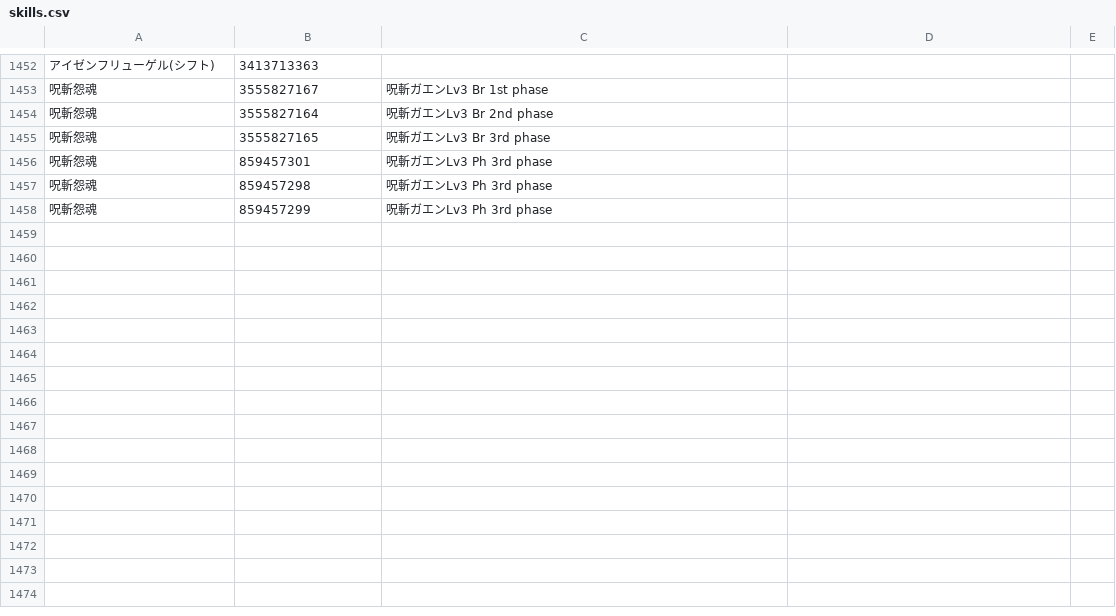
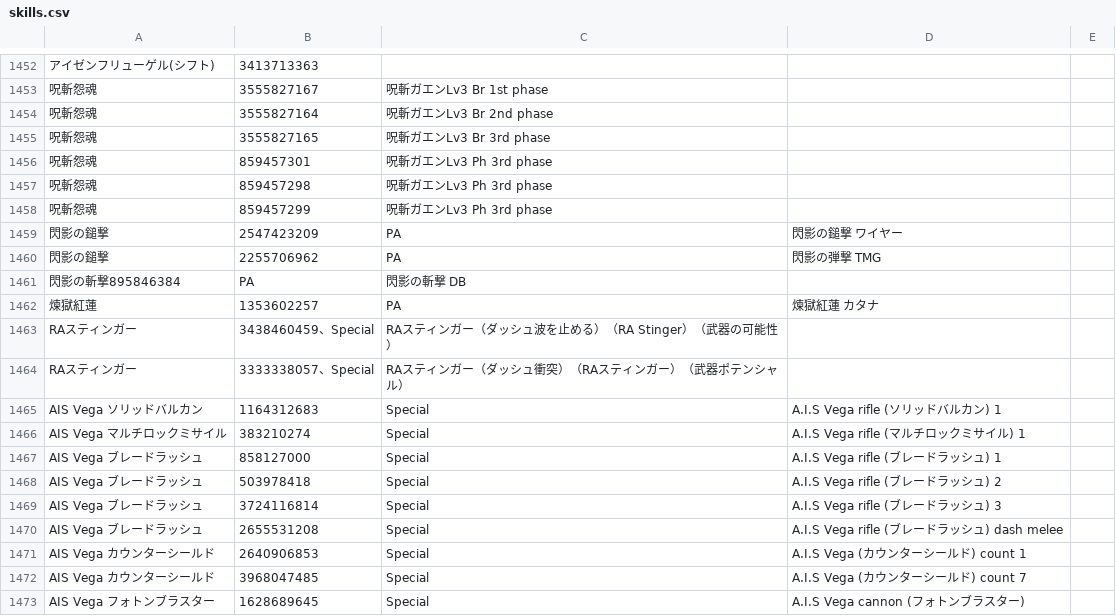
Before and after one commit to tenacity1104/CSV, a CSV file: skills.csv, drawn as a sheet; only a part is shown, gaps mark what is left out; the diff names each change by its address in the sheet, - before the commit and + after, or states it on an @@ line.

Commit message:
Update skills.csv

```diff
--- a/skills.csv
+++ b/skills.csv
+row 1459: 閃影の鎚撃 | 2547423209 | PA | 閃影の鎚撃 ワイヤー
+row 1460: 閃影の鎚撃 | 2255706962 | PA | 閃影の弾撃 TMG
+row 1461: 閃影の斬撃895846384 | PA | 閃影の斬撃 DB
+row 1462: 煉獄紅蓮 | 1353602257 | PA | 煉獄紅蓮 カタナ
+row 1463: RAスティンガー | 3438460459、Special | RAスティンガー（ダッシュ波を止める）（RA Stinger）（武器の可能性）
+row 1464: RAスティンガー | 3333338057、Special | RAスティンガー（ダッシュ衝突）（RAスティンガー）（武器ポテンシャル）
+row 1465: AIS Vega ソリッドバルカン | 1164312683 | Special | A.I.S Vega rifle (ソリッドバルカン) 1
+row 1466: AIS Vega マルチロックミサイル | 383210274 | Special | A.I.S Vega rifle (マルチロックミサイル) 1
+row 1467: AIS Vega ブレードラッシュ | 858127000 | Special | A.I.S Vega rifle (ブレードラッシュ) 1
+row 1468: AIS Vega ブレードラッシュ | 503978418 | Special | A.I.S Vega rifle (ブレードラッシュ) 2
+row 1469: AIS Vega ブレードラッシュ | 3724116814 | Special | A.I.S Vega rifle (ブレードラッシュ) 3
+row 1470: AIS Vega ブレードラッシュ | 2655531208 | Special | A.I.S Vega rifle (ブレードラッシュ) dash melee
+row 1471: AIS Vega カウンターシールド | 2640906853 | Special | A.I.S Vega (カウンターシールド) count 1
+row 1472: AIS Vega カウンターシールド | 3968047485 | Special | A.I.S Vega (カウンターシールド) count 7
+row 1473: AIS Vega フォトンブラスター | 1628689645 | Special | A.I.S Vega cannon (フォトンブラスター)
```
